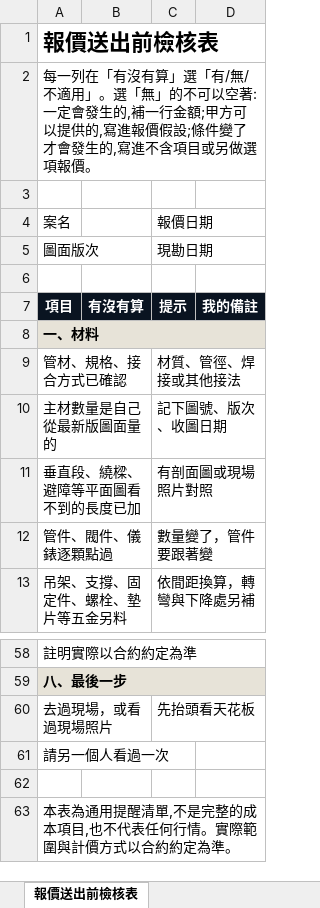
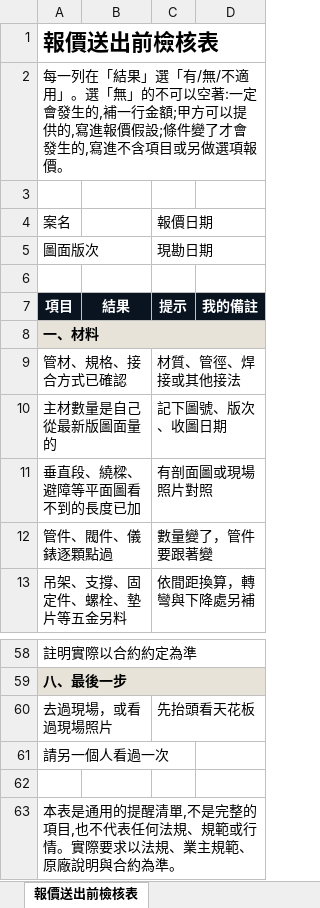
Before and after one commit to rob60202-afk/rob60202-afk.github.io, an Excel workbook: tools/quote-checklist/quote-checklist.xlsx, sheet 報價送出前檢核表, drawn as a sheet; only a part is shown, gaps mark what is left out; values as stored, in another font and other column widths than the file's, no borders; the diff names each change by its address in the sheet, - before the commit and + after, or states it on an @@ line.

```diff
--- a/tools/quote-checklist/quote-checklist.xlsx (sheet 報價送出前檢核表)
+++ b/tools/quote-checklist/quote-checklist.xlsx (sheet 報價送出前檢核表)
-A2: …一列在「有沒有算」選「有…
+A2: …一列在「結果」選「有…
-B7: 有沒有算
+B7: 結果
-A63: 本表為通用提醒清單,不是完整的成本項目,也不代表任何行情。實際範圍與計價方式以合約約定為準。
+A63: 本表是通用的提醒清單,不是完整的項目,也不代表任何法規、規範或行情。實際要求以法規、業主規範、原廠說明與合約為準。
```
Also changed, not shown: 29 other files.
